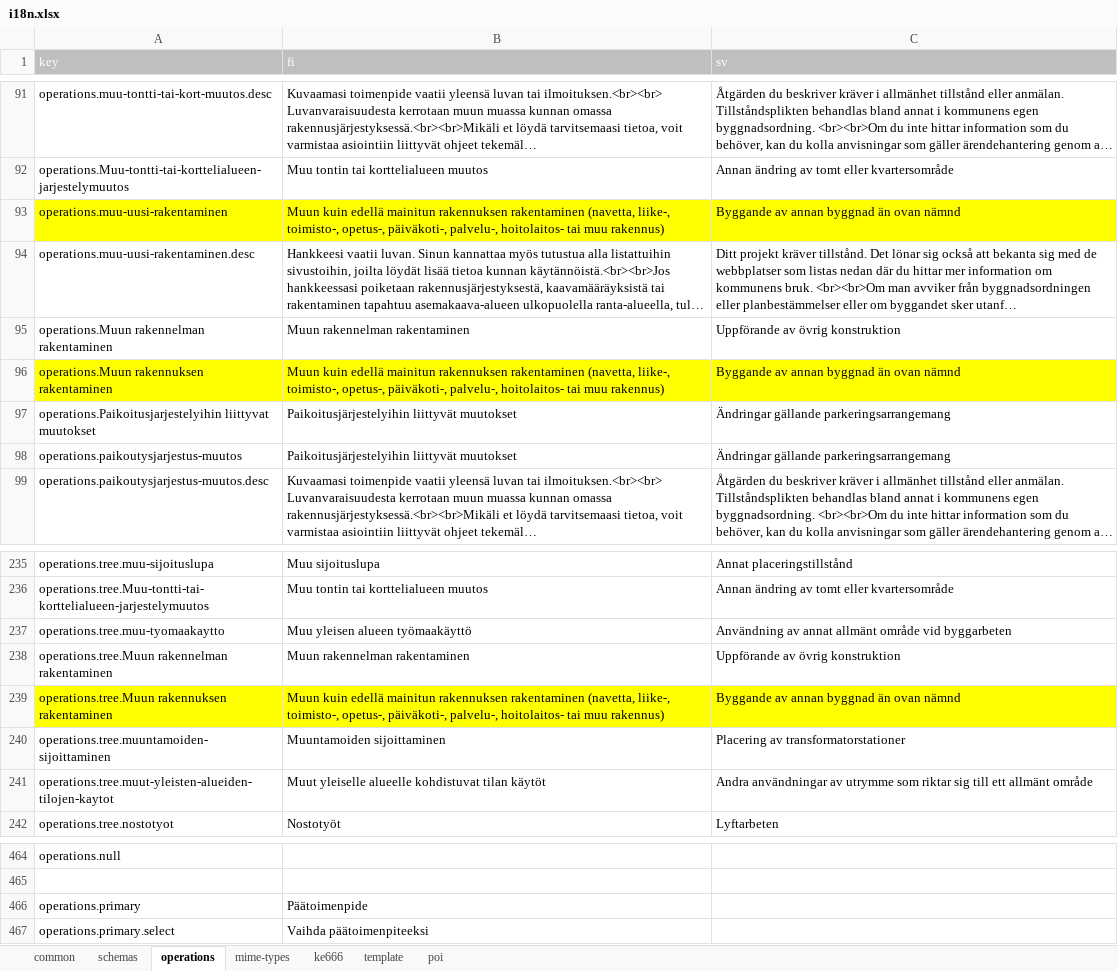
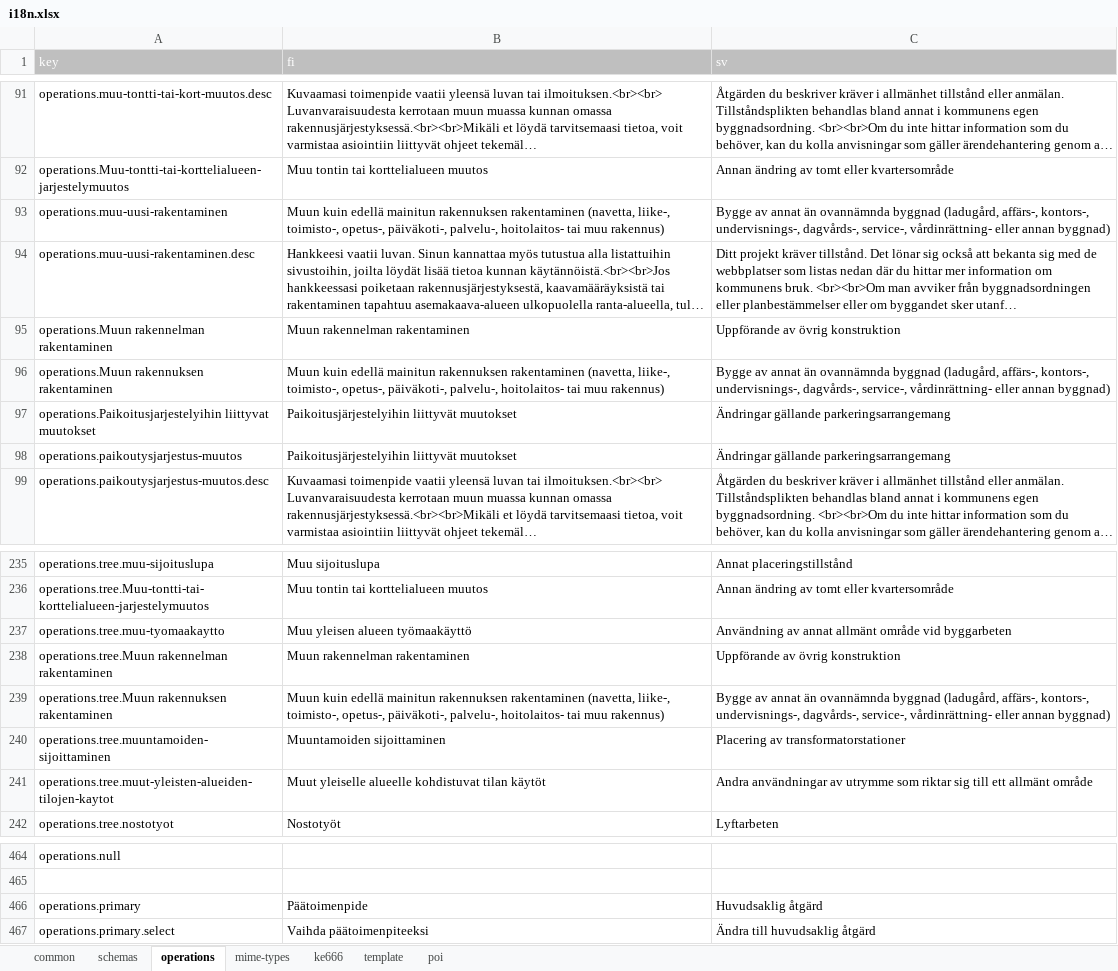
Before and after one commit to lupapiste/lupapiste, an Excel workbook: resources/i18n.xlsx, sheet operations, drawn as a sheet; only a part is shown, gaps mark what is left out; long unchanged cells end in …; values as stored, in another font and other column widths than the file's, no borders; the diff names each change by its address in the sheet, - before the commit and + after, or states it on an @@ line.

```diff
--- a/resources/i18n.xlsx (sheet operations)
+++ b/resources/i18n.xlsx (sheet operations)
-A93:C93 fill: #FFFF00
+A93:C93 fill: none
-C93 (sv): Byggande av annan byggnad än ovan nämnd
+C93 (sv): Bygge av annat än ovannämnda byggnad (ladugård, affärs-, kontors-, undervisnings-, dagvårds-, service-, vårdinrättning- eller annan byggnad)
-A96:C96 fill: #FFFF00
+A96:C96 fill: none
-C96 (sv): Byggande av annan byggnad än ovan nämnd
+C96 (sv): Bygge av annat än ovannämnda byggnad (ladugård, affärs-, kontors-, undervisnings-, dagvårds-, service-, vårdinrättning- eller annan byggnad)
-A239:C239 fill: #FFFF00
+A239:C239 fill: none
-C239 (sv): Byggande av annan byggnad än ovan nämnd
+C239 (sv): Bygge av annat än ovannämnda byggnad (ladugård, affärs-, kontors-, undervisnings-, dagvårds-, service-, vårdinrättning- eller annan byggnad)
-C466 (sv): (empty)
+C466 (sv): Huvudsaklig åtgärd
-C467 (sv): (empty)
+C467 (sv): Ändra till huvudsaklig åtgärd
```
Also changed, not shown: sheet common.
